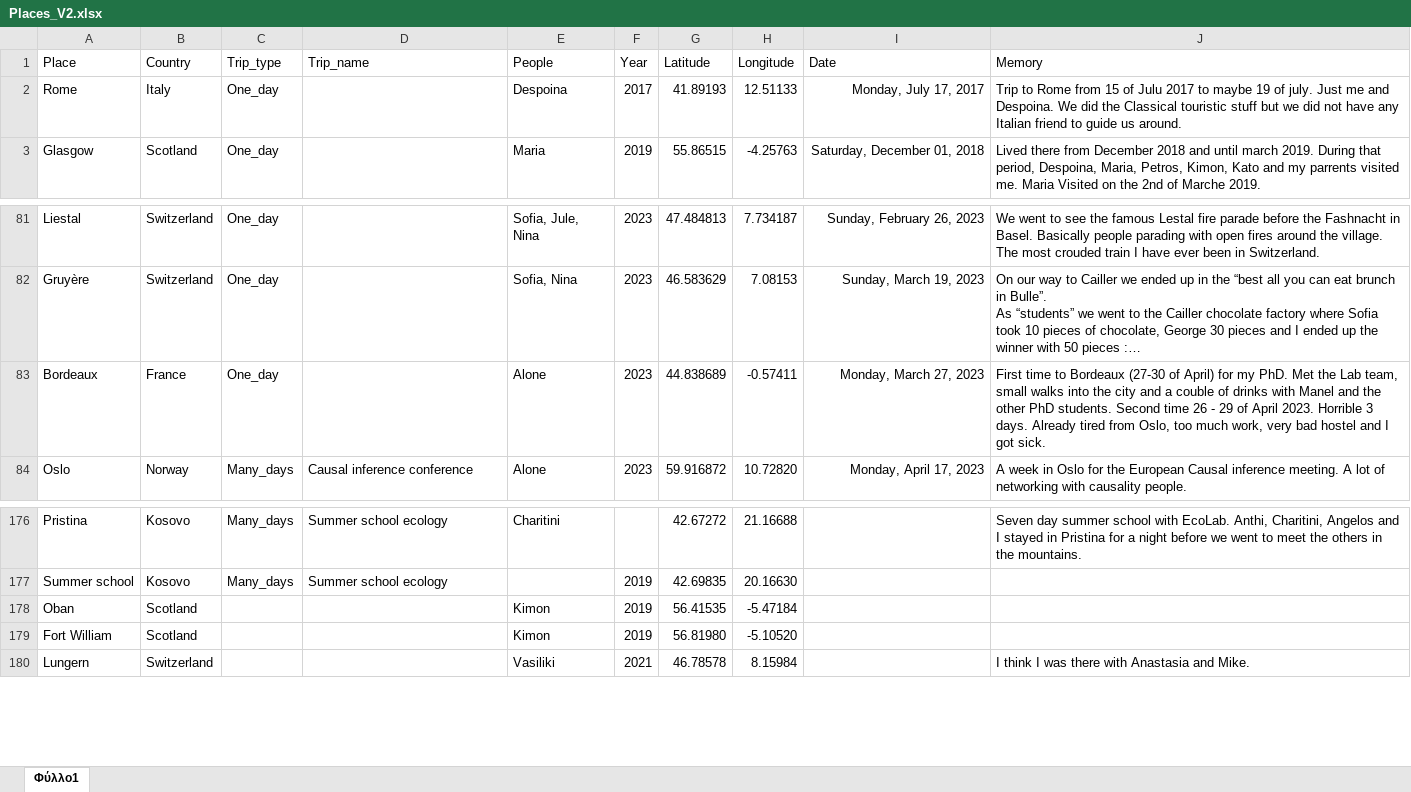
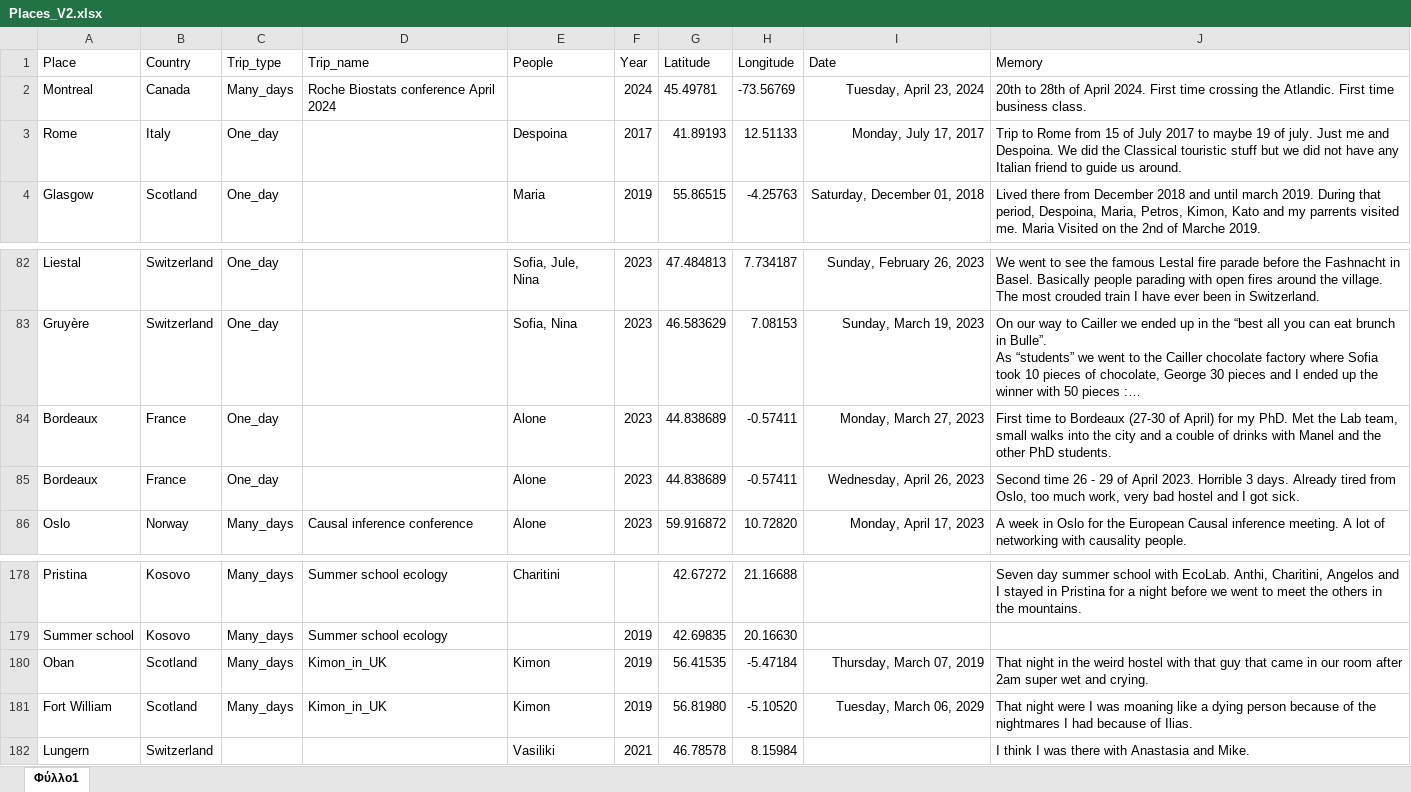
Before and after one commit to G-Kazantzidis/Places, an Excel workbook: Places_V2.xlsx, sheet Φύλλο1, drawn as a sheet; only a part is shown, gaps mark what is left out; long unchanged cells end in …; values as stored, in another font and other column widths than the file's, no borders; addresses are those after the commit; the diff names each change by its address in the sheet, - before the commit and + after, or states it on an @@ line.

```diff
--- a/Places_V2.xlsx (sheet Φύλλο1)
+++ b/Places_V2.xlsx (sheet Φύλλο1)
+row 2: Montreal | Canada | Many_days | Roche Biostats conference April 2024 |  | 2024 | 45.49781 | -73.56769 | Tuesday, April 23, 2024 | 20th to 28th of April 2024. First time crossing the Atlandic. First time business class.
-J3 (Memory): …15 of Julu 2017 to…
+J3 (Memory): …15 of July 2017 to…
-J84 (Memory): …PhD students. Second time 26 - 29 of April 2023. Horrible 3 days. Already tired from Oslo, too much work, very bad hostel and I got sick.
+J84 (Memory): …PhD students.
+row 85: Bordeaux | France | One_day |  | Alone | 2023 | 44.838689 | -0.57411 | Wednesday, April 26, 2023 | Second time 26 - 29 of April 2023. Horrible 3 days. Already tired from Oslo, too much work, very bad hostel and I got sick.
-C180:C181 (Trip_type): (empty)
+C180:C181 (Trip_type): Many_days
-D180:D181 (Trip_name): (empty)
+D180:D181 (Trip_name): Kimon_in_UK
-I180 (Date): (empty)
+I180 (Date): Thursday, March 07, 2019
-J180 (Memory): (empty)
+J180 (Memory): That night in the weird hostel with that guy that came in our room after 2am super wet and crying.
-I181 (Date): (empty)
+I181 (Date): Tuesday, March 06, 2029
-J181 (Memory): (empty)
+J181 (Memory): That night were I was moaning like a dying person because of the nightmares I had because of Ilias.
```
Also changed, not shown: 1 other file.
